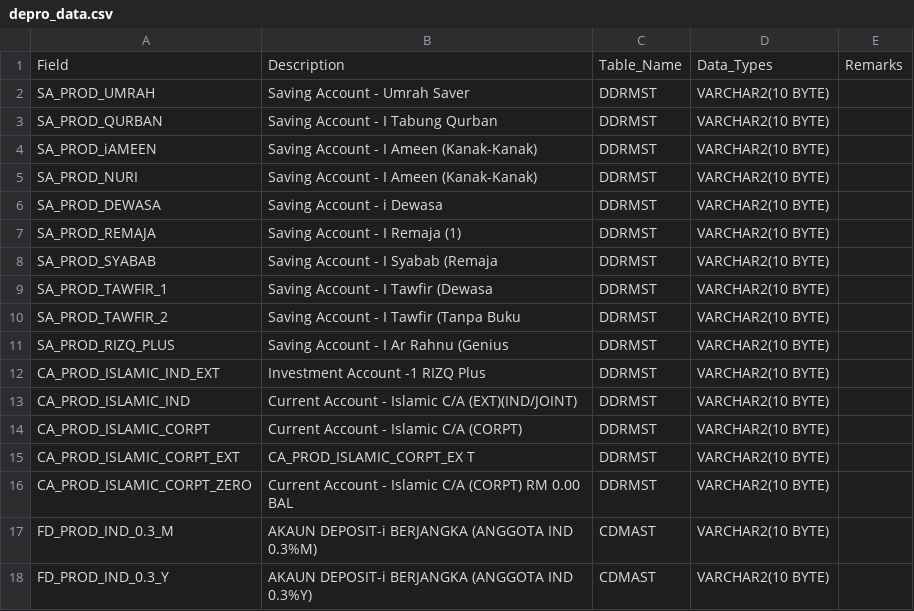
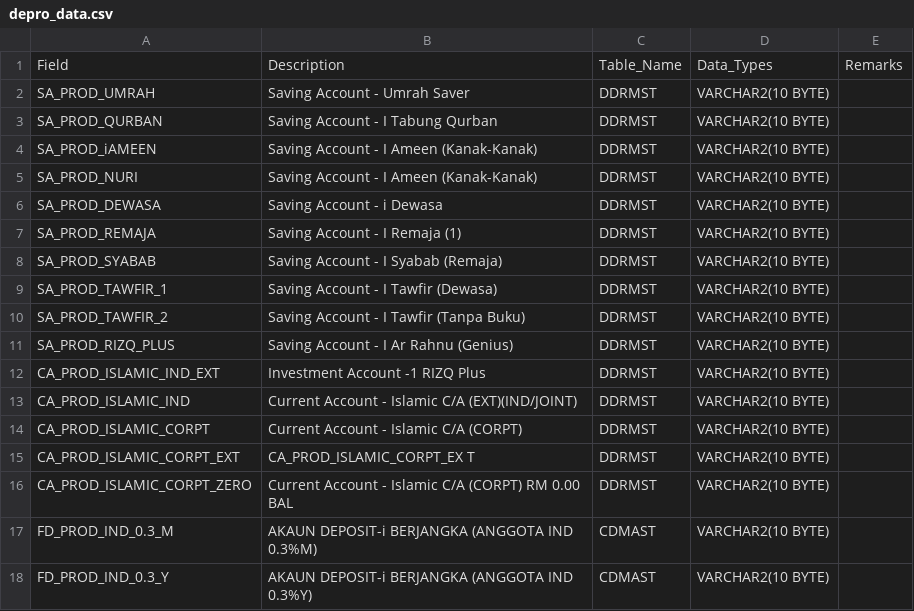
Before and after one commit to spicychicken23/DataDictionaryBR, a CSV file: depro_data.csv, drawn as a sheet; only a part is shown.

Commit message:
data updates on csv

```diff
--- a/depro_data.csv
+++ b/depro_data.csv
@@ -7,6 +7,6 @@ SA_PROD_DEWASA,Saving Account - i Dewasa,DDRMST,VARCHAR2(10 BYTE),
 SA_PROD_REMAJA,Saving Account - I Remaja (1),DDRMST,VARCHAR2(10 BYTE),
-SA_PROD_SYABAB,Saving Account - I Syabab (Remaja,DDRMST,VARCHAR2(10 BYTE),
-SA_PROD_TAWFIR_1,Saving Account - I Tawfir (Dewasa,DDRMST,VARCHAR2(10 BYTE),
-SA_PROD_TAWFIR_2,Saving Account - I Tawfir (Tanpa Buku,DDRMST,VARCHAR2(10 BYTE),
-SA_PROD_RIZQ_PLUS,Saving Account - I Ar Rahnu (Genius,DDRMST,VARCHAR2(10 BYTE),
+SA_PROD_SYABAB,Saving Account - I Syabab (Remaja),DDRMST,VARCHAR2(10 BYTE),
+SA_PROD_TAWFIR_1,Saving Account - I Tawfir (Dewasa),DDRMST,VARCHAR2(10 BYTE),
+SA_PROD_TAWFIR_2,Saving Account - I Tawfir (Tanpa Buku),DDRMST,VARCHAR2(10 BYTE),
+SA_PROD_RIZQ_PLUS,Saving Account - I Ar Rahnu (Genius),DDRMST,VARCHAR2(10 BYTE),
 CA_PROD_ISLAMIC_IND_EXT,Investment Account -1 RIZQ Plus,DDRMST,VARCHAR2(10 BYTE),
```
Also changed, not shown: 1 other file.
